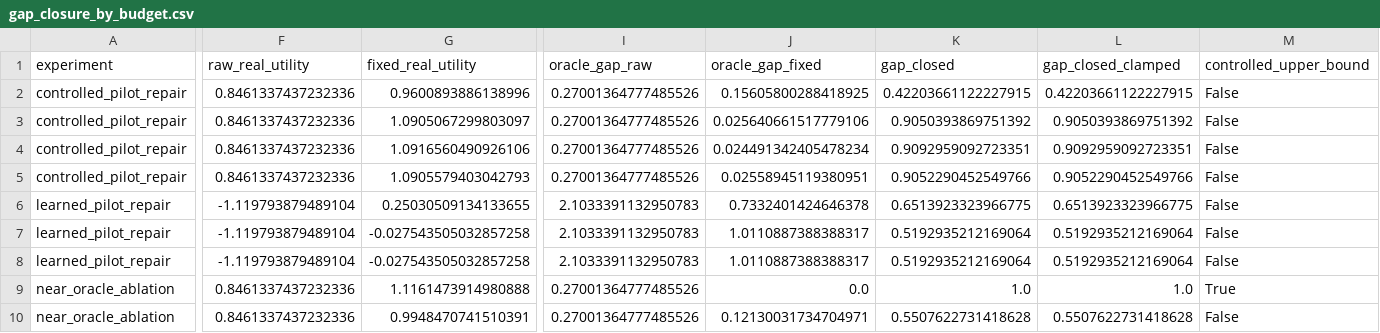
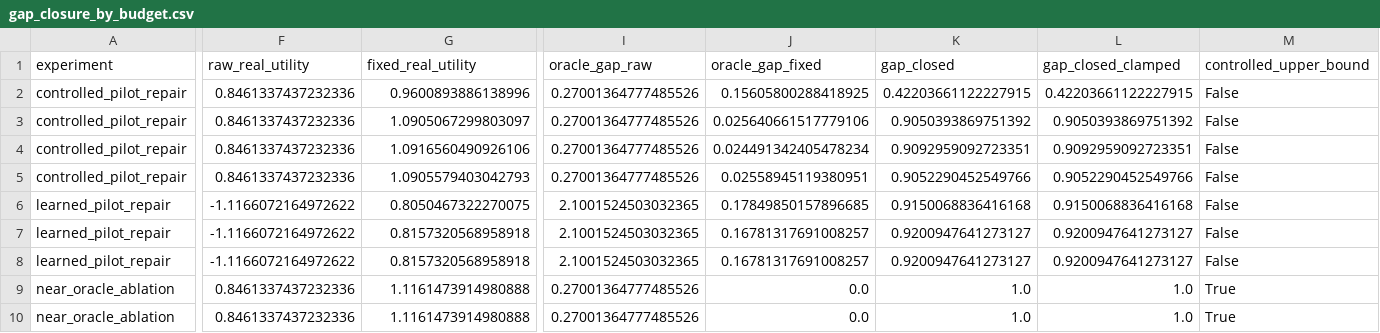
Before and after one commit to Jason-Wang313/diffusion-world-model, a CSV file: results/tables/gap_closure_by_budget.csv, drawn as a sheet; only a part is shown, gaps mark what is left out; the diff covers the shown part only; the diff names each change by its address in the sheet, - before the commit and + after, or states it on an @@ line.

```diff
--- a/results/tables/gap_closure_by_budget.csv
+++ b/results/tables/gap_closure_by_budget.csv
-F6:F8 (raw_real_utility): -1.119793879489104
+F6:F8 (raw_real_utility): -1.1166072164972622
-G6 (fixed_real_utility): 0.25030509134133655
+G6 (fixed_real_utility): 0.8050467322270075
-I6:I8 (oracle_gap_raw): 2.1033391132950783
+I6:I8 (oracle_gap_raw): 2.1001524503032365
-J6 (oracle_gap_fixed): 0.7332401424646378
+J6 (oracle_gap_fixed): 0.17849850157896685
-K6 (gap_closed): 0.6513923323966775
+K6 (gap_closed): 0.9150068836416168
-L6 (gap_closed_clamped): 0.6513923323966775
+L6 (gap_closed_clamped): 0.9150068836416168
-G7:G8 (fixed_real_utility): -0.027543505032857258
+G7:G8 (fixed_real_utility): 0.8157320568958918
-J7:J8 (oracle_gap_fixed): 1.0110887388388317
+J7:J8 (oracle_gap_fixed): 0.16781317691008257
-K7:K8 (gap_closed): 0.5192935212169064
+K7:K8 (gap_closed): 0.9200947641273127
-L7:L8 (gap_closed_clamped): 0.5192935212169064
+L7:L8 (gap_closed_clamped): 0.9200947641273127
-G10 (fixed_real_utility): 0.9948470741510391
+G10 (fixed_real_utility): 1.1161473914980888
-J10 (oracle_gap_fixed): 0.12130031734704971
+J10 (oracle_gap_fixed): 0.0
-K10 (gap_closed): 0.5507622731418628
+K10 (gap_closed): 1.0
-L10 (gap_closed_clamped): 0.5507622731418628
+L10 (gap_closed_clamped): 1.0
-M10 (controlled_upper_bound): False
+M10 (controlled_upper_bound): True
```
Also changed, not shown: 1 edited cell elsewhere in this file, results/tables/adaptive_n_metrics.csv, results/tables/learned_metrics.csv, 21 other files.
